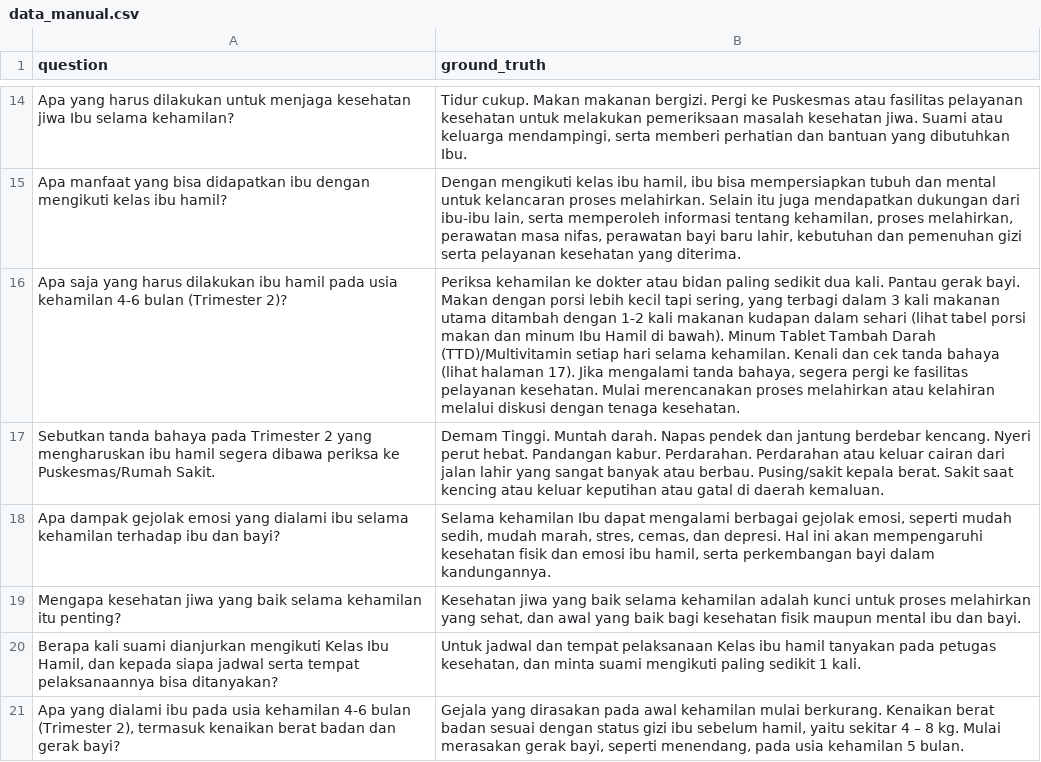
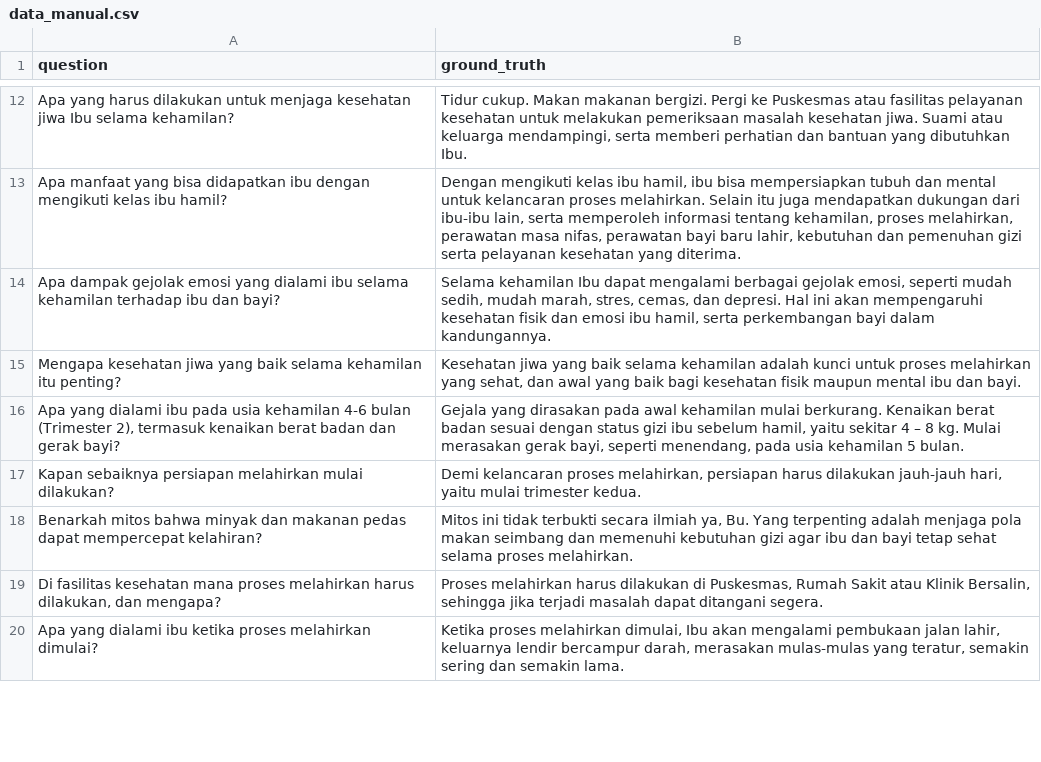
Before and after one commit to manihcantik/bot_ami, a CSV file: data_manual.csv, drawn as a sheet; only a part is shown, gaps mark what is left out; the shorter side is filled out with more unchanged rows; the diff covers the shown part only; the diff names each change by its address in the sheet, - before the commit and + after, or states it on an @@ line.

```diff
--- a/data_manual.csv
+++ b/data_manual.csv
-row 16: Apa saja yang harus dilakukan ibu hamil pada usia kehamilan 4-6 bulan (Trimester 2)? | Periksa kehamilan ke dokter atau bidan paling sedikit dua kali. Pantau gerak bayi. Makan dengan porsi lebih kecil tapi sering, yang terbagi dalam 3 kali makanan utama ditambah dengan 1-2 kali makanan kudapan dalam sehari (lihat tabel porsi makan dan minum Ibu Hamil di bawah). Minum Tablet Tambah Darah (TTD)/Multivitamin setiap hari selama kehamilan. Kenali dan cek tanda bahaya (lihat halaman 17). Jika mengalami tanda bahaya, segera pergi ke fasilitas pelayanan kesehatan. Mulai merencanakan proses melahirkan atau kelahiran melalui diskusi dengan tenaga kesehatan.
-row 17: Sebutkan tanda bahaya pada Trimester 2 yang mengharuskan ibu hamil segera dibawa periksa ke Puskesmas/Rumah Sakit. | Demam Tinggi. Muntah darah. Napas pendek dan jantung berdebar kencang. Nyeri perut hebat. Pandangan kabur. Perdarahan. Perdarahan atau keluar cairan dari jalan lahir yang sangat banyak atau berbau. Pusing/sakit kepala berat. Sakit saat kencing atau keluar keputihan atau gatal di daerah kemaluan.
-row 20: Berapa kali suami dianjurkan mengikuti Kelas Ibu Hamil, dan kepada siapa jadwal serta tempat pelaksanaannya bisa ditanyakan? | Untuk jadwal dan tempat pelaksanaan Kelas ibu hamil tanyakan pada petugas kesehatan, dan minta suami mengikuti paling sedikit 1 kali.
```
Also changed, not shown: 5 removed rows elsewhere in this file, 9 other files.
